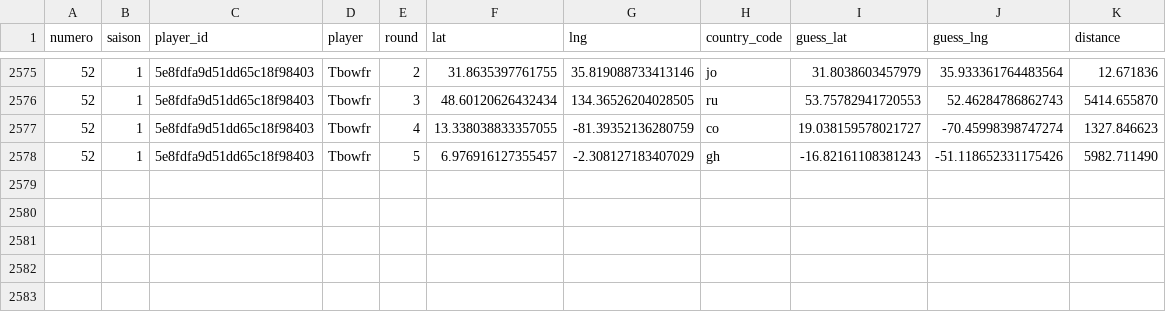
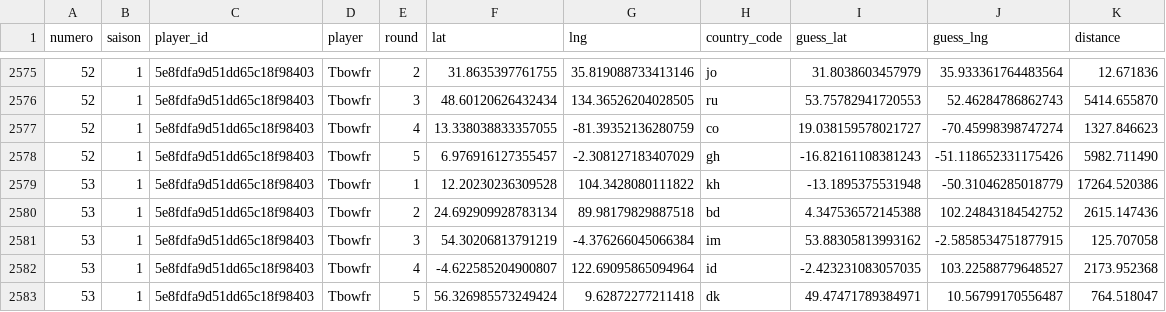
Before and after one commit to ComteUnderscoreL/geostats, a TSV file: data/rounds.tsv, drawn as a sheet; only a part is shown, gaps mark what is left out.

```diff
--- a/data/rounds.tsv
+++ b/data/rounds.tsv
@@ -2578 +2578,6 @@ numero	saison	player_id	player	round	lat	lng	country_code	guess_lat	guess_lng	di
 52	1	5e8fdfa9d51dd65c18f98403	Tbowfr	5	6.976916127355457	-2.308127183407029	gh	-16.82161108381243	-51.118652331175426	5982.711490
+53	1	5e8fdfa9d51dd65c18f98403	Tbowfr	1	12.20230236309528	104.3428080111822	kh	-13.1895375531948	-50.31046285018779	17264.520386
+53	1	5e8fdfa9d51dd65c18f98403	Tbowfr	2	24.692909928783134	89.98179829887518	bd	4.347536572145388	102.24843184542752	2615.147436
+53	1	5e8fdfa9d51dd65c18f98403	Tbowfr	3	54.30206813791219	-4.376266045066384	im	53.88305813993162	-2.5858534751877915	125.707058
+53	1	5e8fdfa9d51dd65c18f98403	Tbowfr	4	-4.622585204900807	122.69095865094964	id	-2.423231083057035	103.22588779648527	2173.952368
+53	1	5e8fdfa9d51dd65c18f98403	Tbowfr	5	56.326985573249424	9.62872277211418	dk	49.47471789384971	10.56799170556487	764.518047
```
Also changed, not shown: data/totals.tsv.
